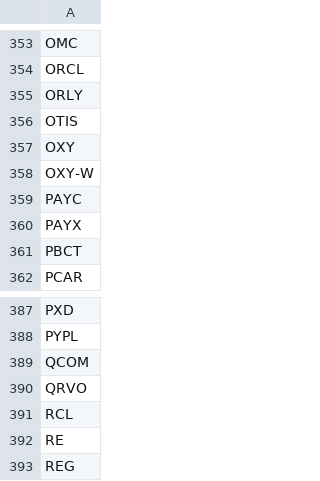
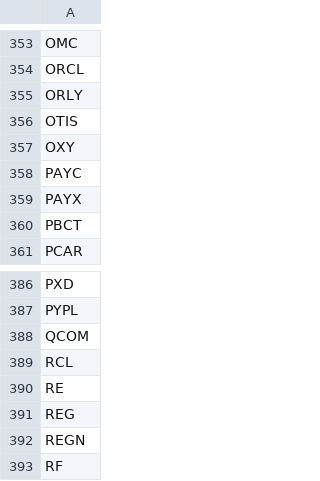
Before and after one commit to ooisiang/stock-analysis, a CSV file: data/sp-500-tickers.csv, drawn as a sheet; only a part is shown, gaps mark what is left out; the shorter side is filled out with more unchanged rows.

Commit message:
docs: Remove invalid tickers from sp-500-tickers.csv

```diff
--- a/data/sp-500-tickers.csv
+++ b/data/sp-500-tickers.csv
@@ -357,3 +357,2 @@ OTIS
 OXY
-OXY-W
 PAYC
@@ -389,3 +388,2 @@ PYPL
 QCOM
-QRVO
 RCL
```
